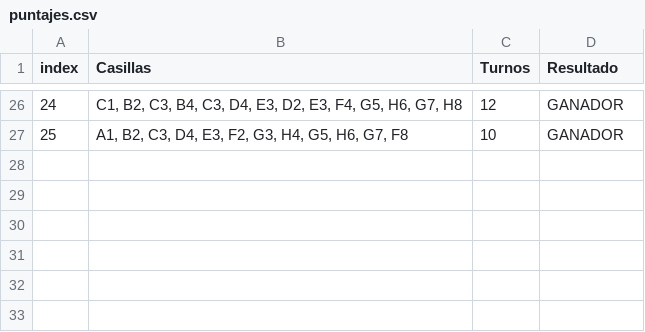
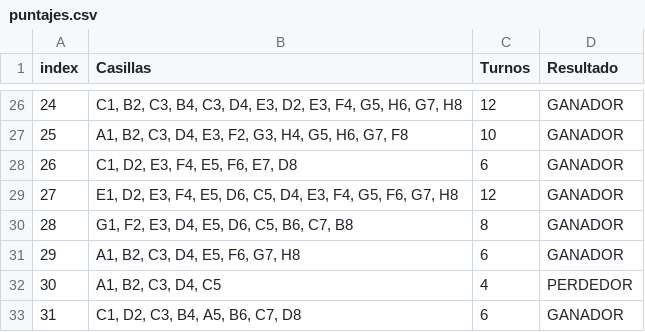
Before and after one commit to JavierVN009/Proyecto_DAAD, a CSV file: src/puntajes.csv, drawn as a sheet; only a part is shown, gaps mark what is left out.

```diff
--- a/src/puntajes.csv
+++ b/src/puntajes.csv
@@ -27 +27,7 @@ index,Casillas,Turnos,Resultado
 25,"A1, B2, C3, D4, E3, F2, G3, H4, G5, H6, G7, F8",10,GANADOR
+26,"C1, D2, E3, F4, E5, F6, E7, D8",6,GANADOR
+27,"E1, D2, E3, F4, E5, D6, C5, D4, E3, F4, G5, F6, G7, H8",12,GANADOR
+28,"G1, F2, E3, D4, E5, D6, C5, B6, C7, B8",8,GANADOR
+29,"A1, B2, C3, D4, E5, F6, G7, H8",6,GANADOR
+30,"A1, B2, C3, D4, C5",4,PERDEDOR
+31,"C1, D2, C3, B4, A5, B6, C7, D8",6,GANADOR
```
Also changed, not shown: 2 other files.
